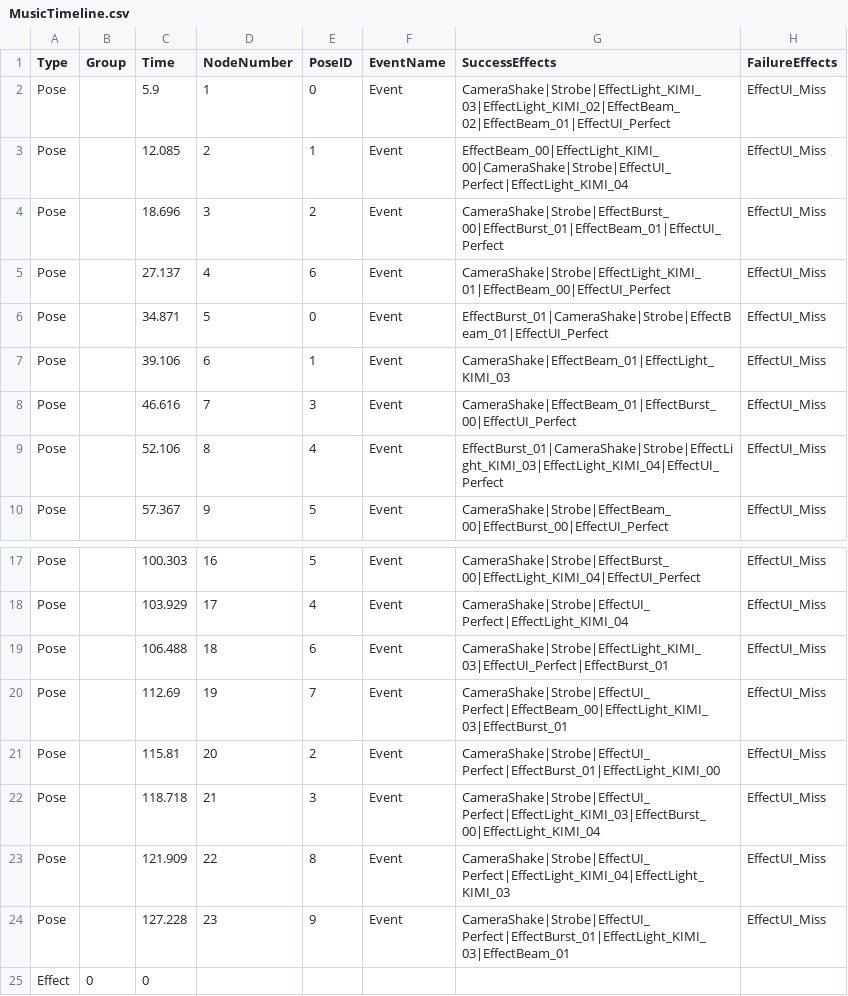
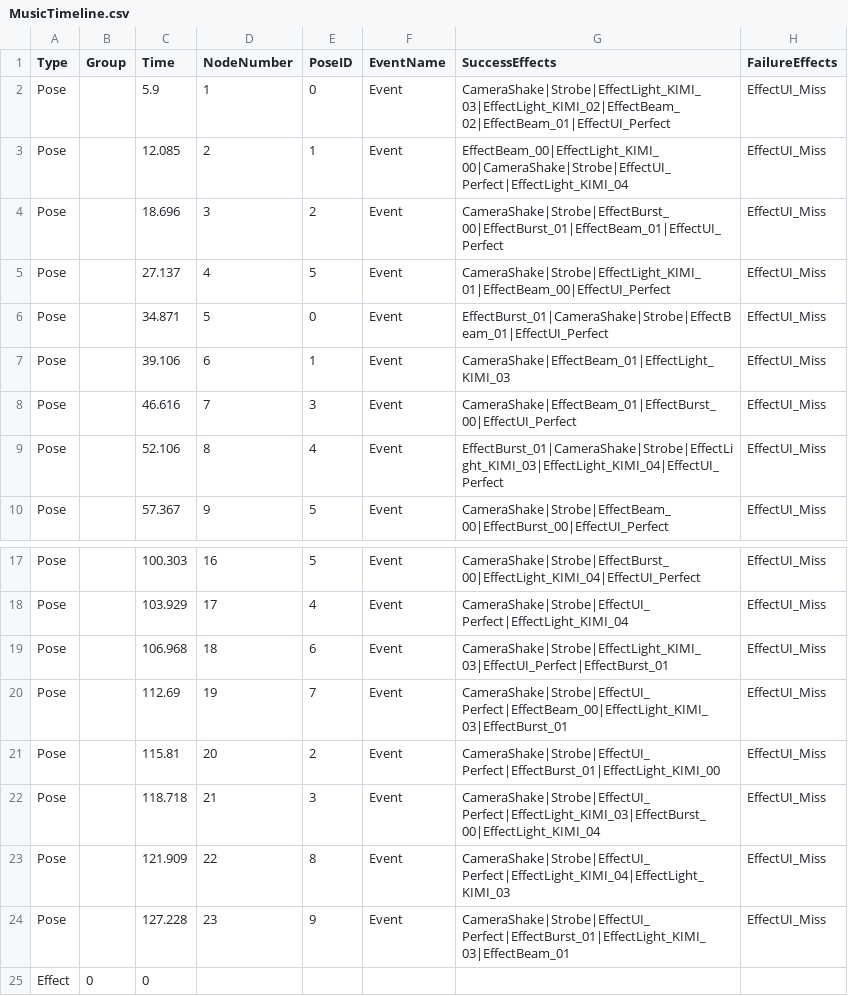
Before and after one commit to 24cu0307-maker/muscle_Number2, a CSV file: Assets/Resources/MusicTimeline.csv, drawn as a sheet; only a part is shown, gaps mark what is left out; the diff names each change by its address in the sheet, - before the commit and + after, or states it on an @@ line.

```diff
--- a/Assets/Resources/MusicTimeline.csv
+++ b/Assets/Resources/MusicTimeline.csv
-E5 (PoseID): 6
+E5 (PoseID): 5
-C19 (Time): 106.488
+C19 (Time): 106.968
```
Also changed, not shown: Assets/Resources/PoseTimeFlow.csv, 32 other files.
